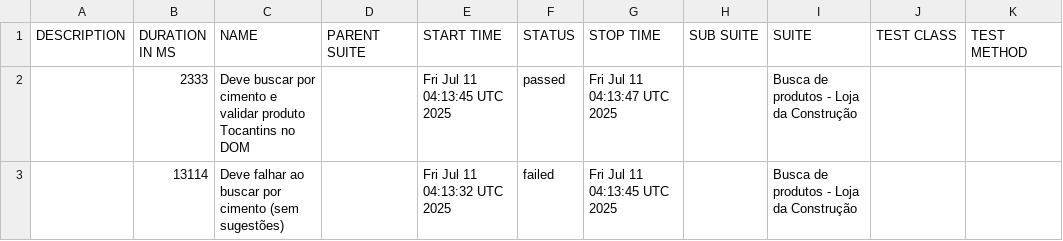
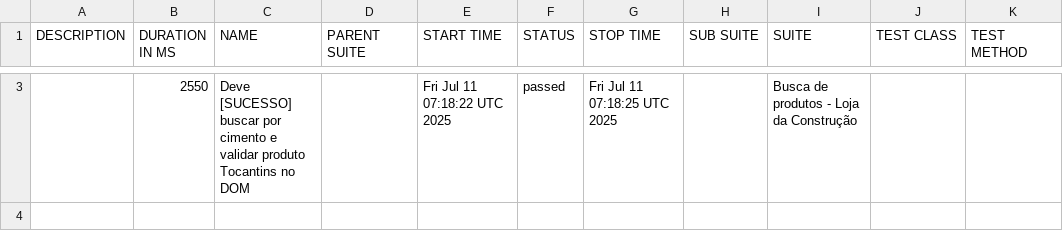
Before and after one commit to CPurkot86-hub/portfolio-cypress-allure, a CSV file: data/suites.csv, drawn as a sheet; only a part is shown, gaps mark what is left out; the diff covers the shown part only.

```diff
--- a/data/suites.csv
+++ b/data/suites.csv
@@ -2,2 +22 @@
-"","2333","Deve buscar por cimento e validar produto Tocantins no DOM","","Fri Jul 11 04:13:45 UTC 2025","passed","Fri Jul 11 04:13:47 UTC 2025","","Busca de produtos - Loja da Construção","",""
-"","13114","Deve falhar ao buscar por cimento (sem sugestões)","","Fri Jul 11 04:13:32 UTC 2025","failed","Fri Jul 11 04:13:45 UTC 2025","","Busca de produtos - Loja da Construção","",""
+"","2550","Deve [SUCESSO] buscar por cimento e validar produto Tocantins no DOM","","Fri Jul 11 07:18:22 UTC 2025","passed","Fri Jul 11 07:18:25 UTC 2025","","Busca de produtos - Loja da Construção","",""
```
Also changed, not shown: 1 added row elsewhere in this file, 21 other files.
